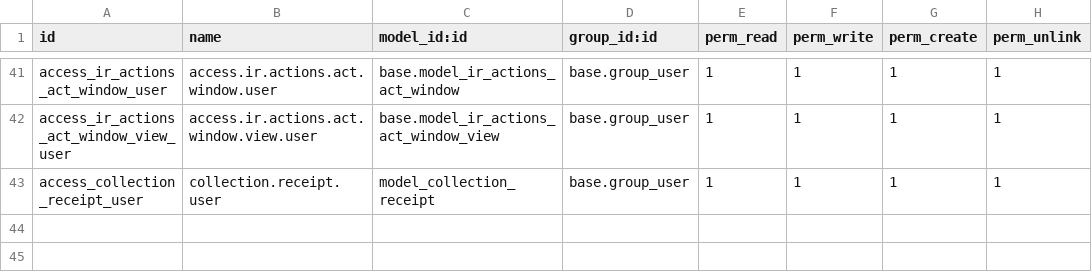
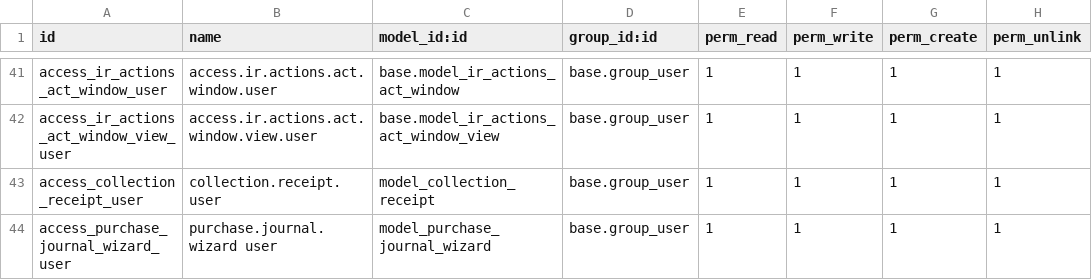
Before and after one commit to RikkiVillarma/itc_internal_dev, a CSV file: security/ir.model.access.csv, drawn as a sheet; only a part is shown, gaps mark what is left out.

Commit message:
add purchase journal

```diff
--- a/security/ir.model.access.csv
+++ b/security/ir.model.access.csv
@@ -43 +43,2 @@ access_ir_actions_act_window_view_user,access.ir.actions.act.window.view.user,ba
 access_collection_receipt_user,collection.receipt.user,model_collection_receipt,base.group_user,1,1,1,1
+access_purchase_journal_wizard_user,purchase.journal.wizard user,model_purchase_journal_wizard,base.group_user,1,1,1,1
```
Also changed, not shown: 5 other files.
